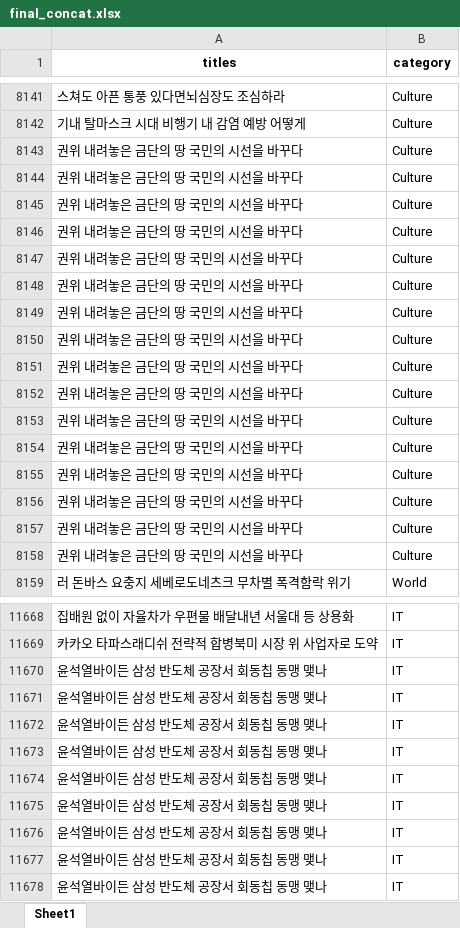
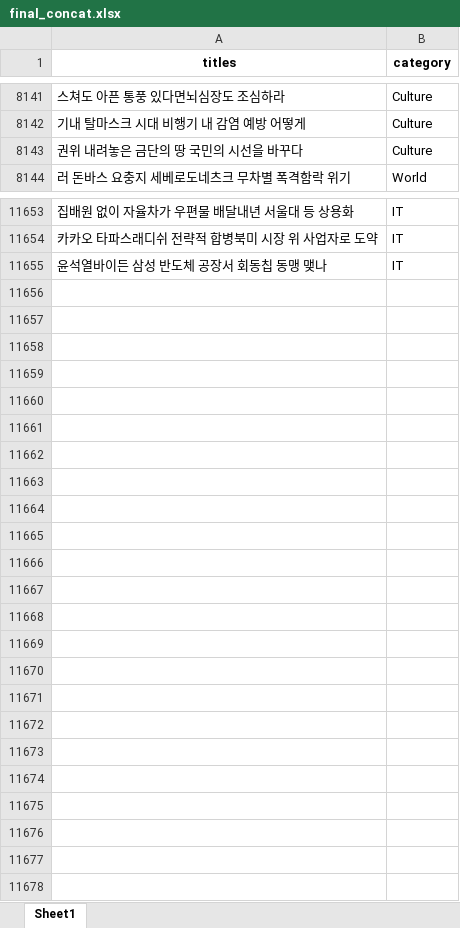
Before and after one commit to silber60/news_category_classfication, an Excel workbook: final_concat.xlsx, sheet Sheet1, drawn as a sheet; only a part is shown, gaps mark what is left out; values as stored, in another font and other column widths than the file's, no borders; the diff names each change by its address in the sheet, - before the commit and + after, or states it on an @@ line.

Commit message:
팀장 코드_concat완료 /(csv,excel파일)

```diff
--- a/final_concat.xlsx (sheet Sheet1)
+++ b/final_concat.xlsx (sheet Sheet1)
-row 8144: 권위 내려놓은 금단의 땅 국민의 시선을 바꾸다 | Culture
-row 8145: 권위 내려놓은 금단의 땅 국민의 시선을 바꾸다 | Culture
-row 8146: 권위 내려놓은 금단의 땅 국민의 시선을 바꾸다 | Culture
-row 8147: 권위 내려놓은 금단의 땅 국민의 시선을 바꾸다 | Culture
-row 8148: 권위 내려놓은 금단의 땅 국민의 시선을 바꾸다 | Culture
-row 8149: 권위 내려놓은 금단의 땅 국민의 시선을 바꾸다 | Culture
-row 8150: 권위 내려놓은 금단의 땅 국민의 시선을 바꾸다 | Culture
-row 8151: 권위 내려놓은 금단의 땅 국민의 시선을 바꾸다 | Culture
-row 8152: 권위 내려놓은 금단의 땅 국민의 시선을 바꾸다 | Culture
-row 8153: 권위 내려놓은 금단의 땅 국민의 시선을 바꾸다 | Culture
-row 8154: 권위 내려놓은 금단의 땅 국민의 시선을 바꾸다 | Culture
-row 8155: 권위 내려놓은 금단의 땅 국민의 시선을 바꾸다 | Culture
-row 8156: 권위 내려놓은 금단의 땅 국민의 시선을 바꾸다 | Culture
-row 8157: 권위 내려놓은 금단의 땅 국민의 시선을 바꾸다 | Culture
-row 8158: 권위 내려놓은 금단의 땅 국민의 시선을 바꾸다 | Culture
-row 11670: 윤석열바이든 삼성 반도체 공장서 회동칩 동맹 맺나 | IT
-row 11671: 윤석열바이든 삼성 반도체 공장서 회동칩 동맹 맺나 | IT
-row 11672: 윤석열바이든 삼성 반도체 공장서 회동칩 동맹 맺나 | IT
-row 11673: 윤석열바이든 삼성 반도체 공장서 회동칩 동맹 맺나 | IT
-row 11674: 윤석열바이든 삼성 반도체 공장서 회동칩 동맹 맺나 | IT
-row 11675: 윤석열바이든 삼성 반도체 공장서 회동칩 동맹 맺나 | IT
-row 11676: 윤석열바이든 삼성 반도체 공장서 회동칩 동맹 맺나 | IT
-row 11677: 윤석열바이든 삼성 반도체 공장서 회동칩 동맹 맺나 | IT
```
